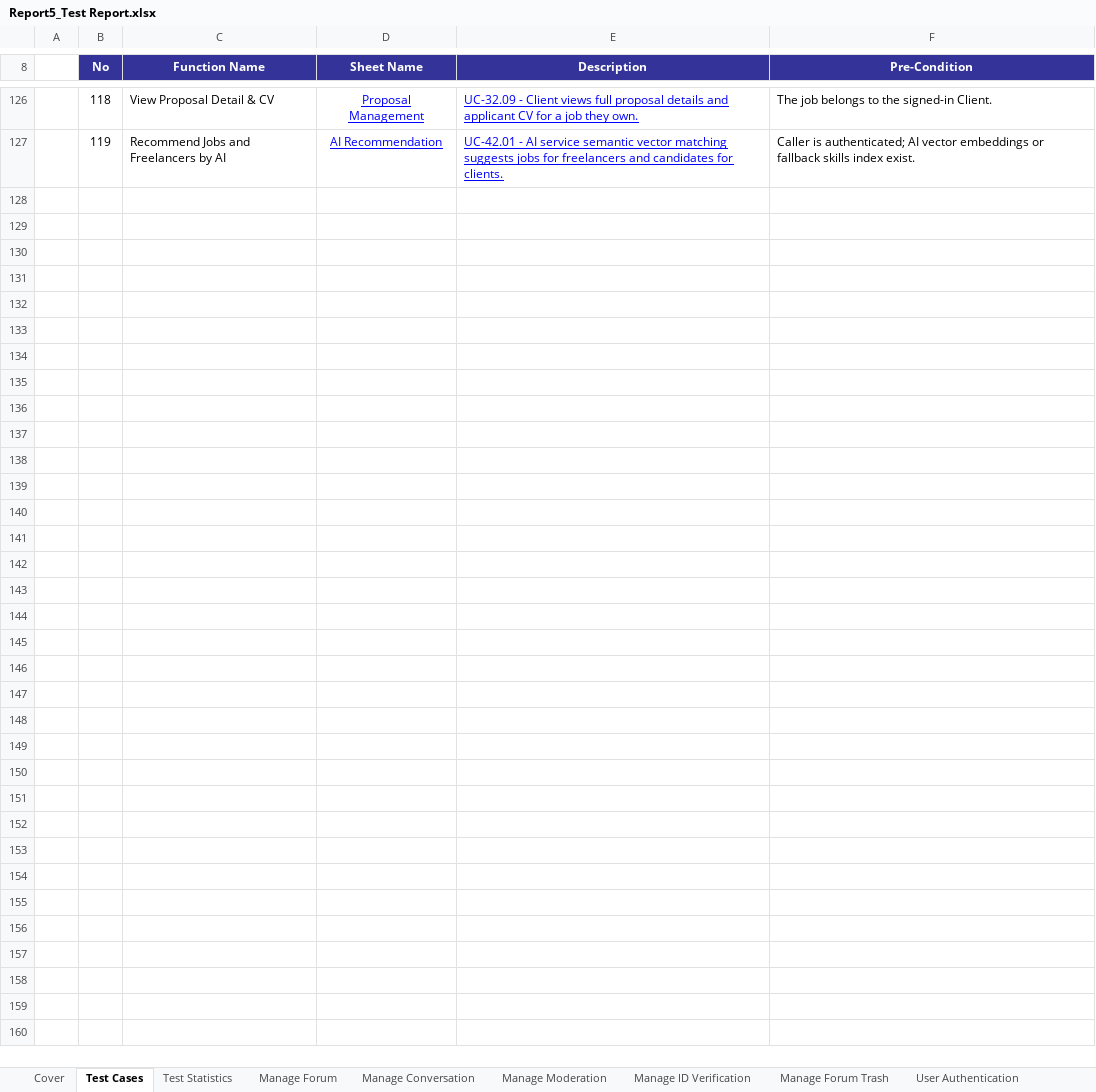
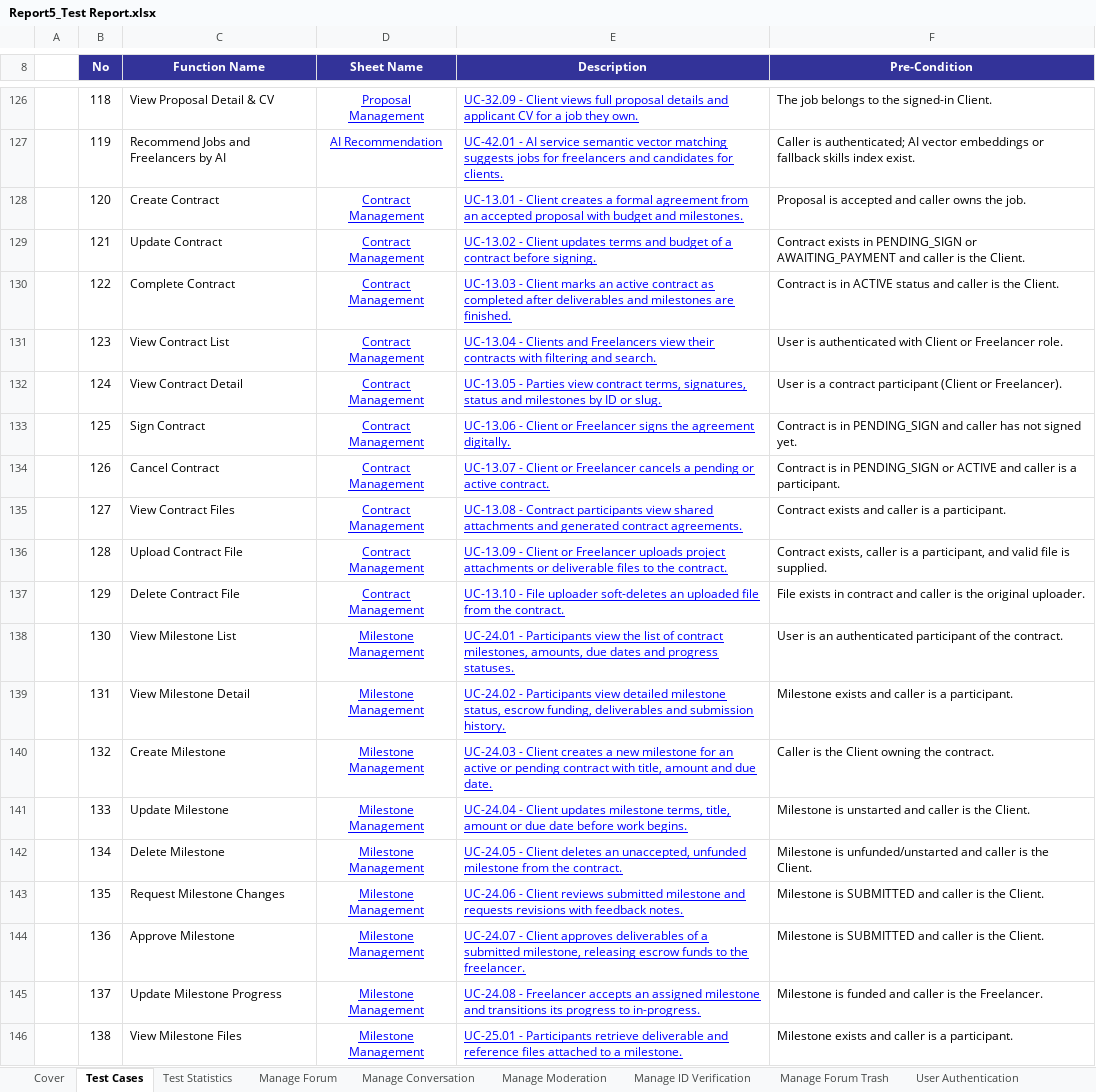
Before and after one commit to Thunggg/Frevia, an Excel workbook: docs/Report 5/Report5_Test Report.xlsx, sheet Test Cases, drawn as a sheet; only a part is shown, gaps mark what is left out; values as stored, in another font and other column widths than the file's, no borders; the diff covers the shown part only; the diff names each change by its address in the sheet, - before the commit and + after, or states it on an @@ line.

```diff
--- a/docs/Report 5/Report5_Test Report.xlsx (sheet Test Cases)
+++ b/docs/Report 5/Report5_Test Report.xlsx (sheet Test Cases)
+row 128:  | 120 | Create Contract | Contract Management | UC-13.01 - Client creates a formal agreement from an accepted proposal with budget and milestones. | Proposal is accepted and caller owns the job.
+row 129:  | 121 | Update Contract | Contract Management | UC-13.02 - Client updates terms and budget of a contract before signing. | Contract exists in PENDING_SIGN or AWAITING_PAYMENT and caller is the Client.
+row 130:  | 122 | Complete Contract | Contract Management | UC-13.03 - Client marks an active contract as completed after deliverables and milestones are finished. | Contract is in ACTIVE status and caller is the Client.
+row 131:  | 123 | View Contract List | Contract Management | UC-13.04 - Clients and Freelancers view their contracts with filtering and search. | User is authenticated with Client or Freelancer role.
+row 132:  | 124 | View Contract Detail | Contract Management | UC-13.05 - Parties view contract terms, signatures, status and milestones by ID or slug. | User is a contract participant (Client or Freelancer).
+row 133:  | 125 | Sign Contract | Contract Management | UC-13.06 - Client or Freelancer signs the agreement digitally. | Contract is in PENDING_SIGN and caller has not signed yet.
+row 134:  | 126 | Cancel Contract | Contract Management | UC-13.07 - Client or Freelancer cancels a pending or active contract. | Contract is in PENDING_SIGN or ACTIVE and caller is a participant.
+row 135:  | 127 | View Contract Files | Contract Management | UC-13.08 - Contract participants view shared attachments and generated contract agreements. | Contract exists and caller is a participant.
+row 136:  | 128 | Upload Contract File | Contract Management | UC-13.09 - Client or Freelancer uploads project attachments or deliverable files to the contract. | Contract exists, caller is a participant, and valid file is supplied.
+row 137:  | 129 | Delete Contract File | Contract Management | UC-13.10 - File uploader soft-deletes an uploaded file from the contract. | File exists in contract and caller is the original uploader.
+row 138:  | 130 | View Milestone List | Milestone Management | UC-24.01 - Participants view the list of contract milestones, amounts, due dates and progress statuses. | User is an authenticated participant of the contract.
+row 139:  | 131 | View Milestone Detail | Milestone Management | UC-24.02 - Participants view detailed milestone status, escrow funding, deliverables and submission history. | Milestone exists and caller is a participant.
+row 140:  | 132 | Create Milestone | Milestone Management | UC-24.03 - Client creates a new milestone for an active or pending contract with title, amount and due date. | Caller is the Client owning the contract.
+row 141:  | 133 | Update Milestone | Milestone Management | UC-24.04 - Client updates milestone terms, title, amount or due date before work begins. | Milestone is unstarted and caller is the Client.
+row 142:  | 134 | Delete Milestone | Milestone Management | UC-24.05 - Client deletes an unaccepted, unfunded milestone from the contract. | Milestone is unfunded/unstarted and caller is the Client.
+row 143:  | 135 | Request Milestone Changes | Milestone Management | UC-24.06 - Client reviews submitted milestone and requests revisions with feedback notes. | Milestone is SUBMITTED and caller is the Client.
+row 144:  | 136 | Approve Milestone | Milestone Management | UC-24.07 - Client approves deliverables of a submitted milestone, releasing escrow funds to the freelancer. | Milestone is SUBMITTED and caller is the Client.
+row 145:  | 137 | Update Milestone Progress | Milestone Management | UC-24.08 - Freelancer accepts an assigned milestone and transitions its progress to in-progress. | Milestone is funded and caller is the Freelancer.
+row 146:  | 138 | View Milestone Files | Milestone Management | UC-25.01 - Participants retrieve deliverable and reference files attached to a milestone. | Milestone exists and caller is a participant.
```
Also changed, not shown: 25 added rows and 2 edited cells elsewhere in this sheet, sheet Test Statistics, sheet Manage Permission, sheet AI Recommendation, sheet Job Browsing, sheet Session Management, sheet Bookmarked Jobs, 18 more sheets, other sheet tabs, charts or pictures.
